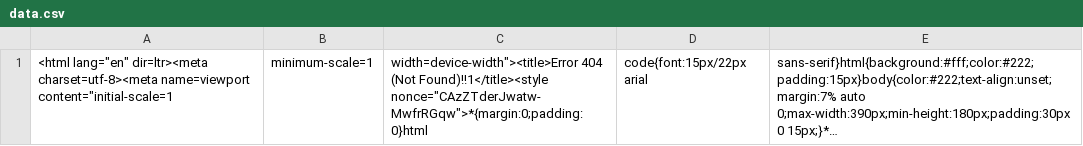
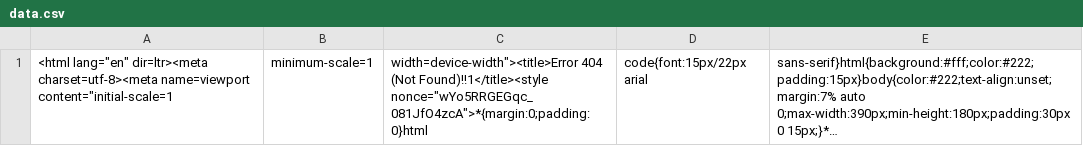
Before and after one commit to nehciyh/cargo-dashboard, a CSV file: data.csv, drawn as a sheet; long unchanged cells end in …; the diff names each change by its address in the sheet, - before the commit and + after, or states it on an @@ line.

```diff
--- a/data.csv
+++ b/data.csv
-C1: …(Not Found)!!1</title><style nonce="CAzZTderJwatw-MwfrRGqw">*{margin:0;padding:0}html
+C1: …(Not Found)!!1</title><style nonce="wYo5RRGEGqc_081JfO4zcA">*{margin:0;padding:0}html
```
